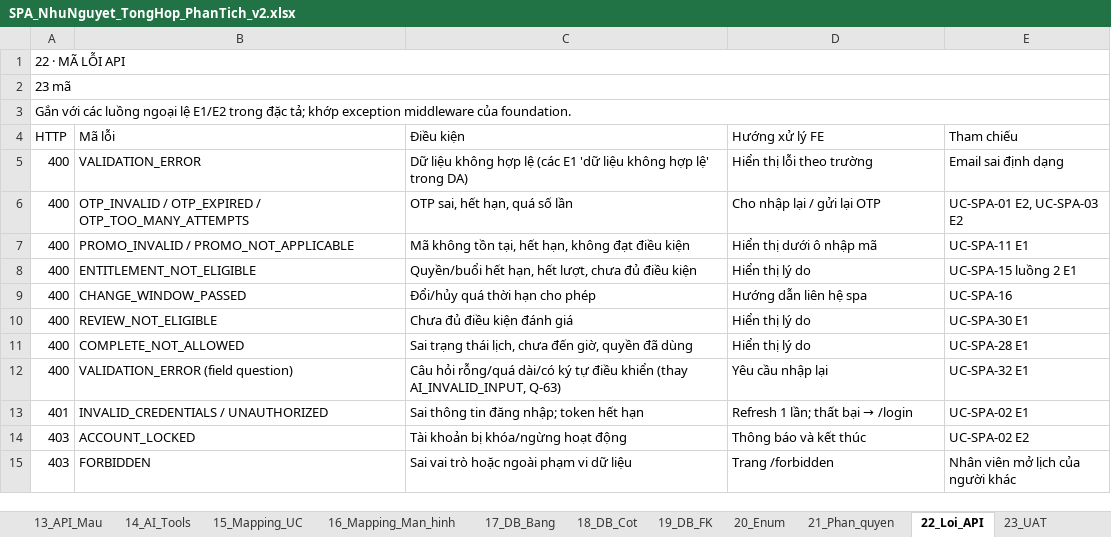
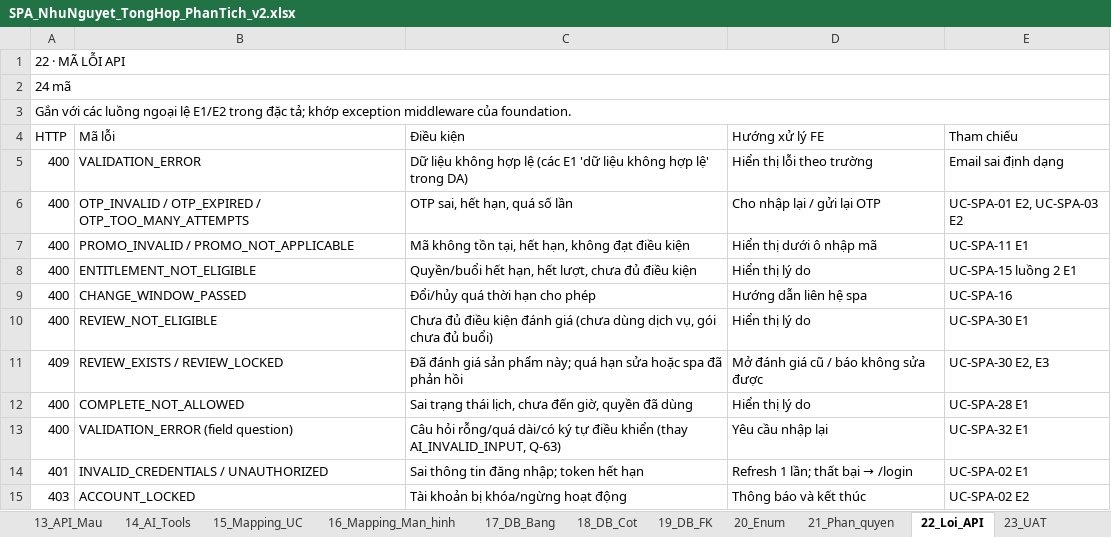
Before and after one commit to XuanHoang1505/SpaSystem, an Excel workbook: docs/SPA_NhuNguyet_TongHop_PhanTich_v2.xlsx, sheet 22_Loi_API, drawn as a sheet; only a part is shown; the shorter side is filled out with more unchanged rows; values as stored, in another font and other column widths than the file's, no cell formats; the diff names each change by its address in the sheet, - before the commit and + after, or states it on an @@ line.

Commit message:
docs(reviews): update specs, data model, analysis, Postman and progress for reviews (UC-SPA-29, UC-SPA-30, UC-SPA-31)

```diff
--- a/docs/SPA_NhuNguyet_TongHop_PhanTich_v2.xlsx (sheet 22_Loi_API)
+++ b/docs/SPA_NhuNguyet_TongHop_PhanTich_v2.xlsx (sheet 22_Loi_API)
-A2 (HTTP): 23 mã
+A2 (HTTP): 24 mã
-C10 (Điều kiện): Chưa đủ điều kiện đánh giá
+C10 (Điều kiện): Chưa đủ điều kiện đánh giá (chưa dùng dịch vụ, gói chưa đủ buổi)
+row 11: 409 | REVIEW_EXISTS / REVIEW_LOCKED | Đã đánh giá sản phẩm này; quá hạn sửa hoặc spa đã phản hồi | Mở đánh giá cũ / báo không sửa được | UC-SPA-30 E2, E3
```
Also changed, not shown: sheet 12_API_Endpoints, sheet 06_Business_Rules, sheet 16_Mapping_Man_hinh, sheet 15_Mapping_UC, sheet 18_DB_Cot, sheet 00_Tong_quan, cell formats, 15 other files.
